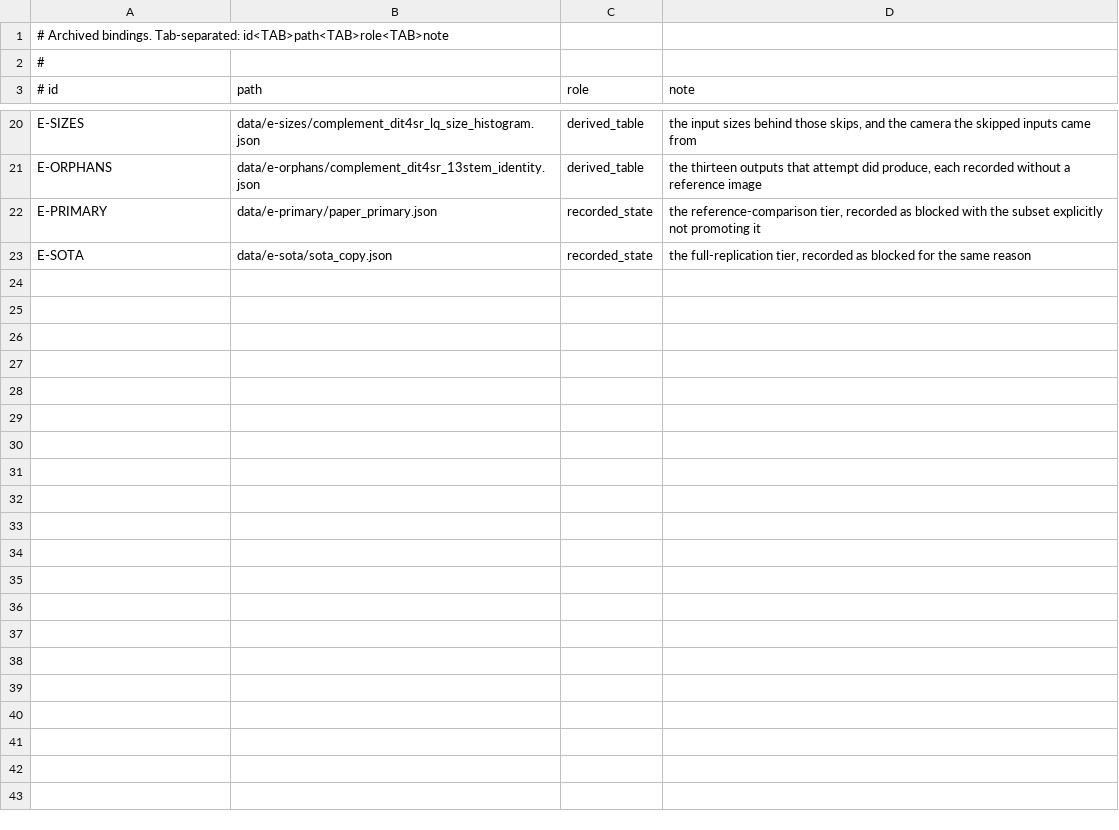
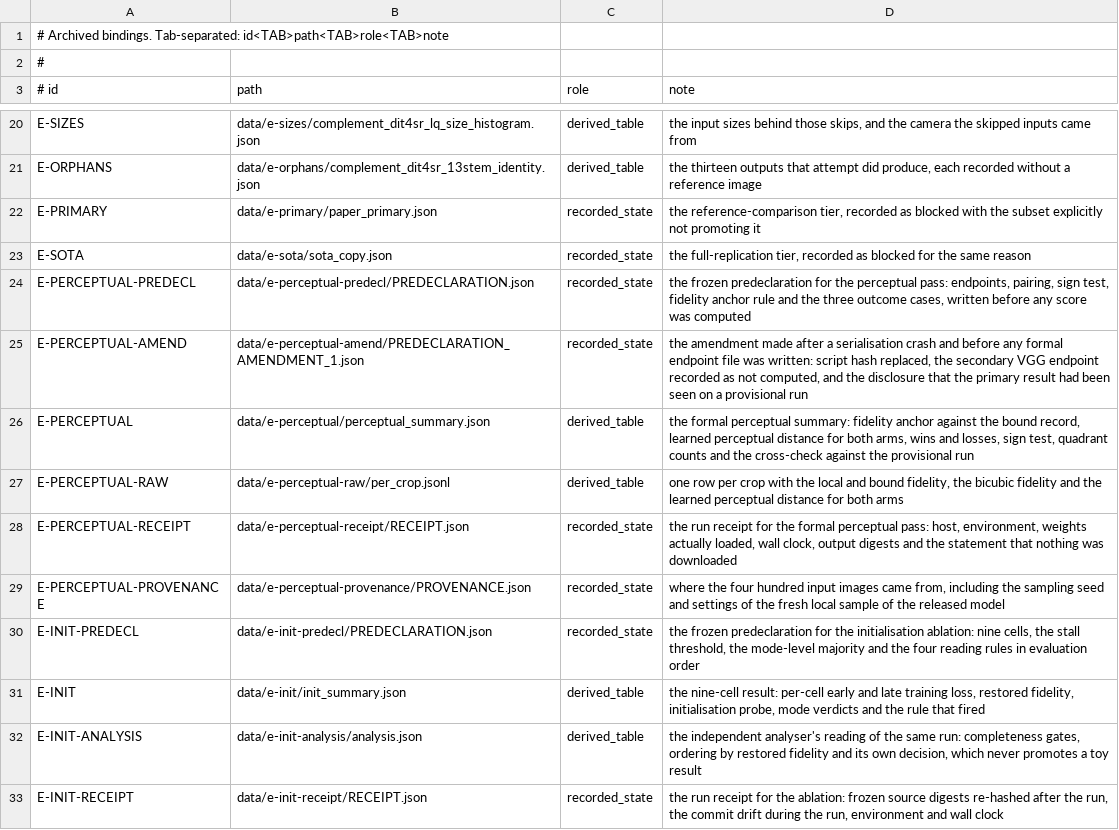
Before and after one commit to PeterPonyu/trivial-arm-restoration-audit, a TSV file: paper/evidence/BINDINGS.tsv, drawn as a sheet; only a part is shown, gaps mark what is left out; the diff names each change by its address in the sheet, - before the commit and + after, or states it on an @@ line.

```diff
--- a/paper/evidence/BINDINGS.tsv
+++ b/paper/evidence/BINDINGS.tsv
+row 24: E-PERCEPTUAL-PREDECL | data/e-perceptual-predecl/PREDECLARATION.json | recorded_state | the frozen predeclaration for the perceptual pass: endpoints, pairing, sign test, fidelity anchor rule and the three outcome cases, written before any score was computed
+row 25: E-PERCEPTUAL-AMEND | data/e-perceptual-amend/PREDECLARATION_AMENDMENT_1.json | recorded_state | the amendment made after a serialisation crash and before any formal endpoint file was written: script hash replaced, the secondary VGG endpoint recorded as not computed, and the disclosure that the primary result had been seen on a provisional run
+row 26: E-PERCEPTUAL | data/e-perceptual/perceptual_summary.json | derived_table | the formal perceptual summary: fidelity anchor against the bound record, learned perceptual distance for both arms, wins and losses, sign test, quadrant counts and the cross-check against the provisional run
+row 27: E-PERCEPTUAL-RAW | data/e-perceptual-raw/per_crop.jsonl | derived_table | one row per crop with the local and bound fidelity, the bicubic fidelity and the learned perceptual distance for both arms
+row 28: E-PERCEPTUAL-RECEIPT | data/e-perceptual-receipt/RECEIPT.json | recorded_state | the run receipt for the formal perceptual pass: host, environment, weights actually loaded, wall clock, output digests and the statement that nothing was downloaded
+row 29: E-PERCEPTUAL-PROVENANCE | data/e-perceptual-provenance/PROVENANCE.json | recorded_state | where the four hundred input images came from, including the sampling seed and settings of the fresh local sample of the released model
+row 30: E-INIT-PREDECL | data/e-init-predecl/PREDECLARATION.json | recorded_state | the frozen predeclaration for the initialisation ablation: nine cells, the stall threshold, the mode-level majority and the four reading rules in evaluation order
+row 31: E-INIT | data/e-init/init_summary.json | derived_table | the nine-cell result: per-cell early and late training loss, restored fidelity, initialisation probe, mode verdicts and the rule that fired
+row 32: E-INIT-ANALYSIS | data/e-init-analysis/analysis.json | derived_table | the independent analyser's reading of the same run: completeness gates, ordering by restored fidelity and its own decision, which never promotes a toy result
+row 33: E-INIT-RECEIPT | data/e-init-receipt/RECEIPT.json | recorded_state | the run receipt for the ablation: frozen source digests re-hashed after the run, the commit drift during the run, environment and wall clock
```
Also changed, not shown: 30 other files.
